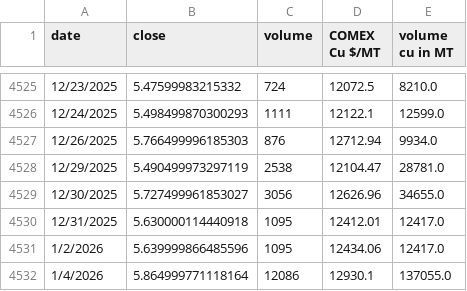
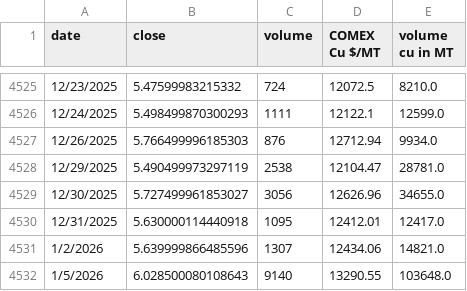
Before and after one commit to rahulmohamw/COMEX_scrap_v0, a CSV file: comex_copper_historical_data.csv, drawn as a sheet; only a part is shown, gaps mark what is left out.

```diff
--- a/comex_copper_historical_data.csv
+++ b/comex_copper_historical_data.csv
@@ -4530,3 +4530,3 @@ date,close,volume,COMEX Cu $/MT,volume cu in MT
 12/31/2025,5.630000114440918,1095,12412.01,12417.0
-1/2/2026,5.639999866485596,1095,12434.06,12417.0
-1/4/2026,5.864999771118164,12086,12930.1,137055.0
+1/2/2026,5.639999866485596,1307,12434.06,14821.0
+1/5/2026,6.028500080108643,9140,13290.55,103648.0
```
